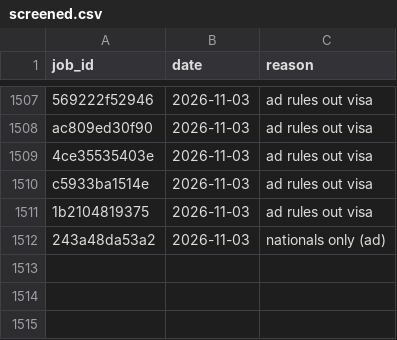
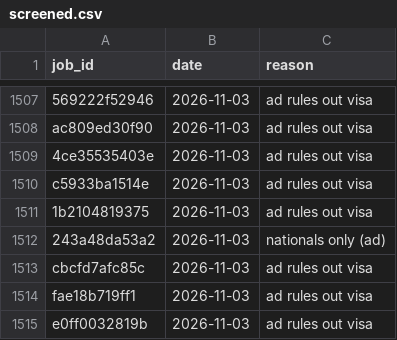
Before and after one commit to numanahmadhere/my-job-alerts, a CSV file: data/screened.csv, drawn as a sheet; only a part is shown, gaps mark what is left out.

```diff
--- a/data/screened.csv
+++ b/data/screened.csv
@@ -1512 +1512,4 @@ c5933ba1514e,2026-11-03,ad rules out visa
 243a48da53a2,2026-11-03,nationals only (ad)
+cbcfd7afc85c,2026-11-03,ad rules out visa
+fae18b719ff1,2026-11-03,ad rules out visa
+e0ff0032819b,2026-11-03,ad rules out visa
```
Also changed, not shown: data/seen_links.csv, 3 other files.
